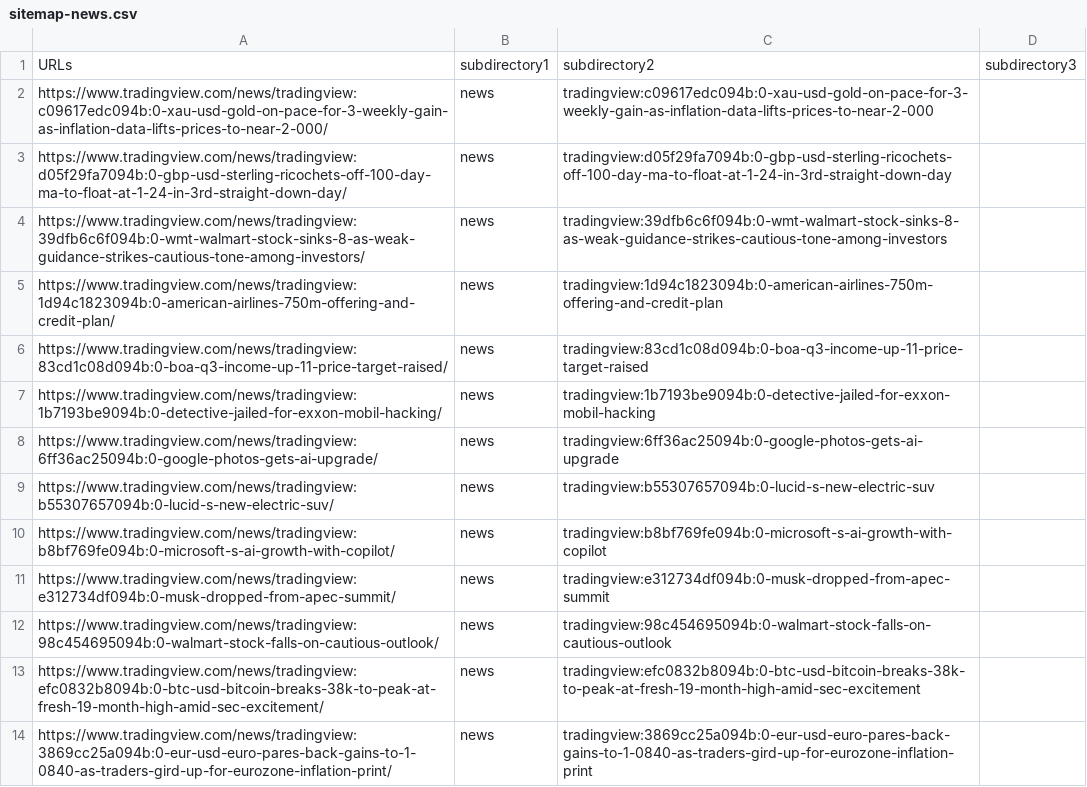
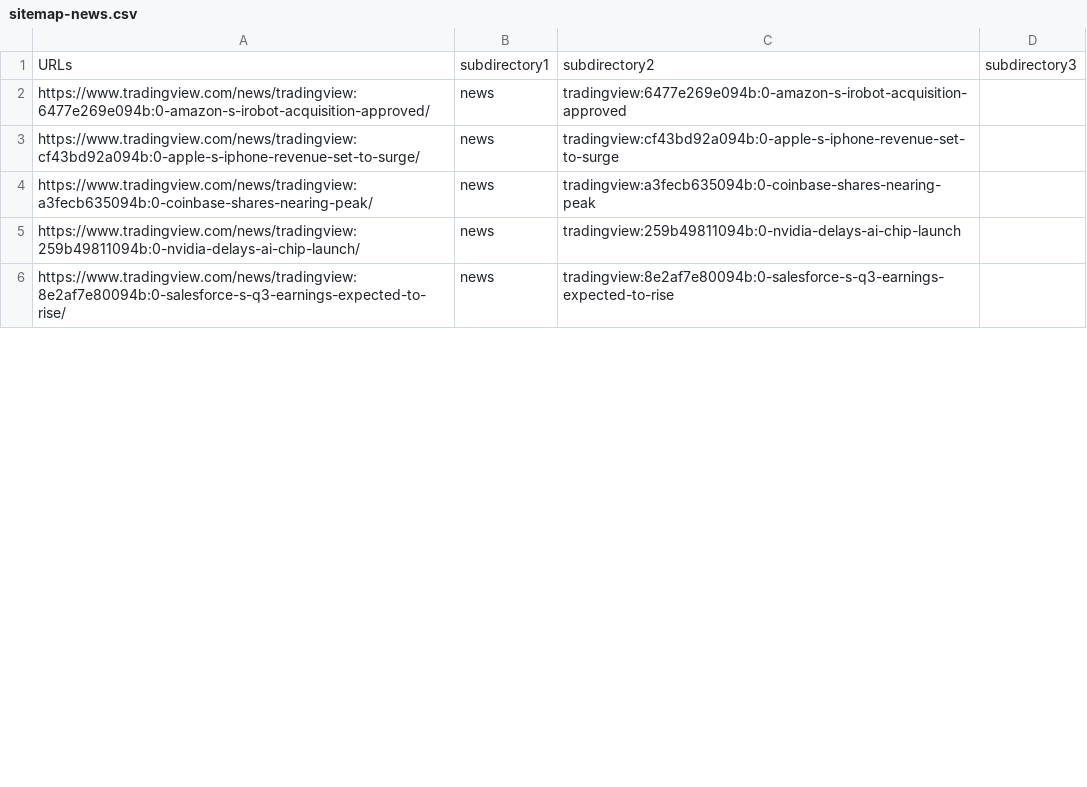
Before and after one commit to anuzz999/DAV-5400, a CSV file: Project 2/sitemaps/sitemap-news.csv, drawn as a sheet; only a part is shown; the diff covers the shown part only.

```diff
--- a/Project 2/sitemaps/sitemap-news.csv
+++ b/Project 2/sitemaps/sitemap-news.csv
@@ -1,14 +1,6 @@
 URLs,subdirectory1,subdirectory2,subdirectory3
-https://www.tradingview.com/news/tradingview:c09617edc094b:0-xau-usd-gold-on-pace-for-3-weekly-gain-as-inflation-data-lifts-prices-to-near-2-000/,news,tradingview:c09617edc094b:0-xau-usd-gold-on-pace-for-3-weekly-gain-as-inflation-data-lifts-prices-to-near-2-000,
-https://www.tradingview.com/news/tradingview:d05f29fa7094b:0-gbp-usd-sterling-ricochets-off-100-day-ma-to-float-at-1-24-in-3rd-straight-down-day/,news,tradingview:d05f29fa7094b:0-gbp-usd-sterling-ricochets-off-100-day-ma-to-float-at-1-24-in-3rd-straight-down-day,
-https://www.tradingview.com/news/tradingview:39dfb6c6f094b:0-wmt-walmart-stock-sinks-8-as-weak-guidance-strikes-cautious-tone-among-investors/,news,tradingview:39dfb6c6f094b:0-wmt-walmart-stock-sinks-8-as-weak-guidance-strikes-cautious-tone-among-investors,
-https://www.tradingview.com/news/tradingview:1d94c1823094b:0-american-airlines-750m-offering-and-credit-plan/,news,tradingview:1d94c1823094b:0-american-airlines-750m-offering-and-credit-plan,
-https://www.tradingview.com/news/tradingview:83cd1c08d094b:0-boa-q3-income-up-11-price-target-raised/,news,tradingview:83cd1c08d094b:0-boa-q3-income-up-11-price-target-raised,
-https://www.tradingview.com/news/tradingview:1b7193be9094b:0-detective-jailed-for-exxon-mobil-hacking/,news,tradingview:1b7193be9094b:0-detective-jailed-for-exxon-mobil-hacking,
-https://www.tradingview.com/news/tradingview:6ff36ac25094b:0-google-photos-gets-ai-upgrade/,news,tradingview:6ff36ac25094b:0-google-photos-gets-ai-upgrade,
-https://www.tradingview.com/news/tradingview:b55307657094b:0-lucid-s-new-electric-suv/,news,tradingview:b55307657094b:0-lucid-s-new-electric-suv,
-https://www.tradingview.com/news/tradingview:b8bf769fe094b:0-microsoft-s-ai-growth-with-copilot/,news,tradingview:b8bf769fe094b:0-microsoft-s-ai-growth-with-copilot,
-https://www.tradingview.com/news/tradingview:e312734df094b:0-musk-dropped-from-apec-summit/,news,tradingview:e312734df094b:0-musk-dropped-from-apec-summit,
-https://www.tradingview.com/news/tradingview:98c454695094b:0-walmart-stock-falls-on-cautious-outlook/,news,tradingview:98c454695094b:0-walmart-stock-falls-on-cautious-outlook,
-https://www.tradingview.com/news/tradingview:efc0832b8094b:0-btc-usd-bitcoin-breaks-38k-to-peak-at-fresh-19-month-high-amid-sec-excitement/,news,tradingview:efc0832b8094b:0-btc-usd-bitcoin-breaks-38k-to-peak-at-fresh-19-month-high-amid-sec-excitement,
-https://www.tradingview.com/news/tradingview:3869cc25a094b:0-eur-usd-euro-pares-back-gains-to-1-0840-as-traders-gird-up-for-eurozone-inflation-print/,news,tradingview:3869cc25a094b:0-eur-usd-euro-pares-back-gains-to-1-0840-as-traders-gird-up-for-eurozone-inflation-print,
+https://www.tradingview.com/news/tradingview:6477e269e094b:0-amazon-s-irobot-acquisition-approved/,news,tradingview:6477e269e094b:0-amazon-s-irobot-acquisition-approved,
+https://www.tradingview.com/news/tradingview:cf43bd92a094b:0-apple-s-iphone-revenue-set-to-surge/,news,tradingview:cf43bd92a094b:0-apple-s-iphone-revenue-set-to-surge,
+https://www.tradingview.com/news/tradingview:a3fecb635094b:0-coinbase-shares-nearing-peak/,news,tradingview:a3fecb635094b:0-coinbase-shares-nearing-peak,
+https://www.tradingview.com/news/tradingview:259b49811094b:0-nvidia-delays-ai-chip-launch/,news,tradingview:259b49811094b:0-nvidia-delays-ai-chip-launch,
+https://www.tradingview.com/news/tradingview:8e2af7e80094b:0-salesforce-s-q3-earnings-expected-to-rise/,news,tradingview:8e2af7e80094b:0-salesforce-s-q3-earnings-expected-to-rise,
```
Also changed, not shown: 5 added rows, 9 removed rows and 4 edited cells elsewhere in this file, Project 2/sitemaps/sitemap-categories.csv, Project 2/sitemaps/sitemap-ideas.csv, 20 other files.
